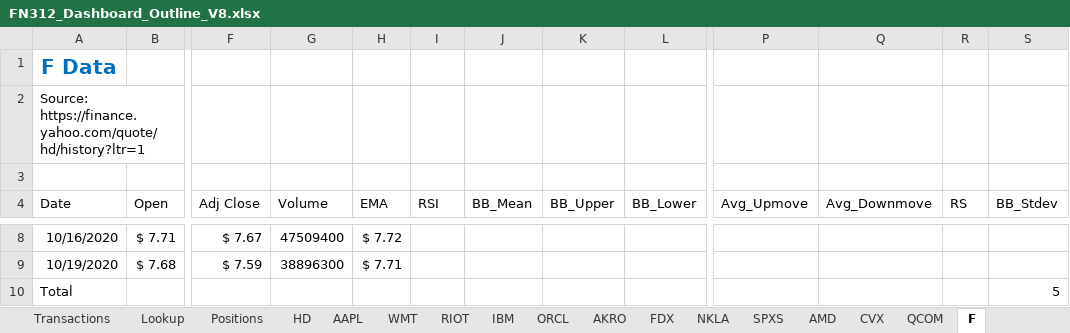
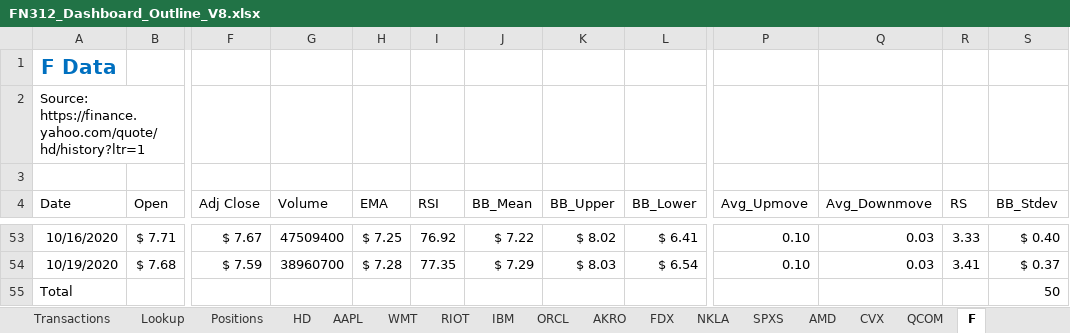
Before and after one commit to GoodDee/FN312-Investment-Challenge-2020, an Excel workbook: FN312_Dashboard_Outline_V8.xlsx, sheet F, drawn as a sheet; only a part is shown, gaps mark what is left out; values as stored, in another font and other column widths than the file's, no borders; table styles not drawn; addresses are those after the commit; the diff covers the shown part only; the diff names each change by its address in the sheet, - before the commit and + after, or states it on an @@ line.

```diff
--- a/FN312_Dashboard_Outline_V8.xlsx (sheet F)
+++ b/FN312_Dashboard_Outline_V8.xlsx (sheet F)
-H53 (EMA): $ 7.72
+H53 (EMA): $ 7.25
-I53 (RSI): (empty)
+I53 (RSI): 76.92
-J53 (BB_Mean): (empty)
+J53 (BB_Mean): $ 7.22
-K53 (BB_Upper): (empty)
+K53 (BB_Upper): $ 8.02
-L53 (BB_Lower): (empty)
+L53 (BB_Lower): $ 6.41
-P53:P54 (Avg_Upmove): (empty)
+P53:P54 (Avg_Upmove): 0.10
-Q53:Q54 (Avg_Downmove): (empty)
+Q53:Q54 (Avg_Downmove): 0.03
-R53 (RS): (empty)
+R53 (RS): 3.33
-S53 (BB_Stdev): (empty)
+S53 (BB_Stdev): $ 0.40
-G54 (Volume): 38896300
+G54 (Volume): 38960700
-H54 (EMA): $ 7.71
+H54 (EMA): $ 7.28
-I54 (RSI): (empty)
+I54 (RSI): 77.35
-J54 (BB_Mean): (empty)
+J54 (BB_Mean): $ 7.29
-K54 (BB_Upper): (empty)
+K54 (BB_Upper): $ 8.03
-L54 (BB_Lower): (empty)
+L54 (BB_Lower): $ 6.54
-R54 (RS): (empty)
+R54 (RS): 3.41
-S54 (BB_Stdev): (empty)
+S54 (BB_Stdev): $ 0.37
-S55 (BB_Stdev): 5
+S55 (BB_Stdev): 50
```
Also changed, not shown: 45 added rows and 29 edited cells elsewhere in this sheet, sheet QCOM, sheet CVX, sheet AMD, sheet Dashboard_backend, sheet Dashboard, formulas that keep their value, charts or pictures.
